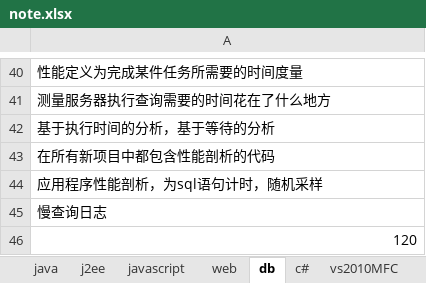
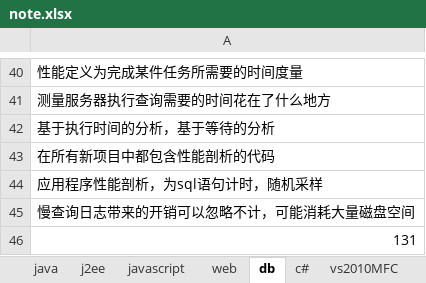
Before and after one commit to yangbushi/NoteTest, an Excel workbook: NoteTest/src/note.xlsx, sheet db, drawn as a sheet; only a part is shown, gaps mark what is left out; values as stored, in another font and other column widths than the file's, no borders; the diff names each change by its address in the sheet, - before the commit and + after, or states it on an @@ line.

Commit message:
慢查询

```diff
--- a/NoteTest/src/note.xlsx (sheet db)
+++ b/NoteTest/src/note.xlsx (sheet db)
-A45: 慢查询日志
+A45: 慢查询日志带来的开销可以忽略不计，可能消耗大量磁盘空间
-A46: 120
+A46: 131
```
